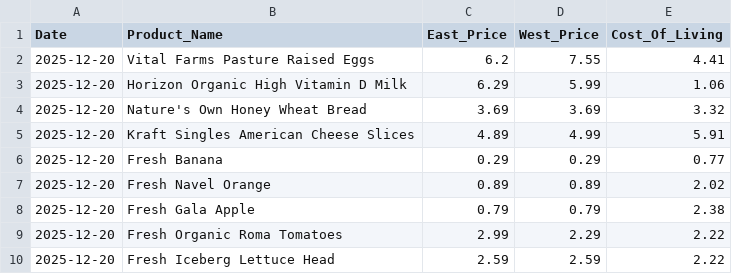
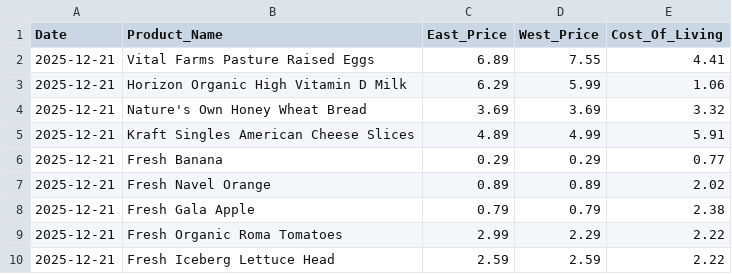
Before and after one commit to mattvmose/Data-330-Final-Project, a CSV file: clean_price_data/price_data.csv, drawn as a sheet.

```diff
--- a/clean_price_data/price_data.csv
+++ b/clean_price_data/price_data.csv
@@ -1,10 +1,10 @@
 Date,Product_Name,East_Price,West_Price,Cost_Of_Living
-2025-12-20,Vital Farms Pasture Raised Eggs,6.2,7.55,4.41
-2025-12-20,Horizon Organic High Vitamin D Milk,6.29,5.99,1.06
-2025-12-20,Nature's Own Honey Wheat Bread,3.69,3.69,3.32
-2025-12-20,Kraft Singles American Cheese Slices,4.89,4.99,5.91
-2025-12-20,Fresh Banana,0.29,0.29,0.77
-2025-12-20,Fresh Navel Orange,0.89,0.89,2.02
-2025-12-20,Fresh Gala Apple,0.79,0.79,2.38
-2025-12-20,Fresh Organic Roma Tomatoes,2.99,2.29,2.22
-2025-12-20,Fresh Iceberg Lettuce Head,2.59,2.59,2.22
+2025-12-21,Vital Farms Pasture Raised Eggs,6.89,7.55,4.41
+2025-12-21,Horizon Organic High Vitamin D Milk,6.29,5.99,1.06
+2025-12-21,Nature's Own Honey Wheat Bread,3.69,3.69,3.32
+2025-12-21,Kraft Singles American Cheese Slices,4.89,4.99,5.91
+2025-12-21,Fresh Banana,0.29,0.29,0.77
+2025-12-21,Fresh Navel Orange,0.89,0.89,2.02
+2025-12-21,Fresh Gala Apple,0.79,0.79,2.38
+2025-12-21,Fresh Organic Roma Tomatoes,2.99,2.29,2.22
+2025-12-21,Fresh Iceberg Lettuce Head,2.59,2.59,2.22
```
Also changed, not shown: final_data/master_data.csv, raw_price_data/raw_COL_data.csv, 3 other files.
